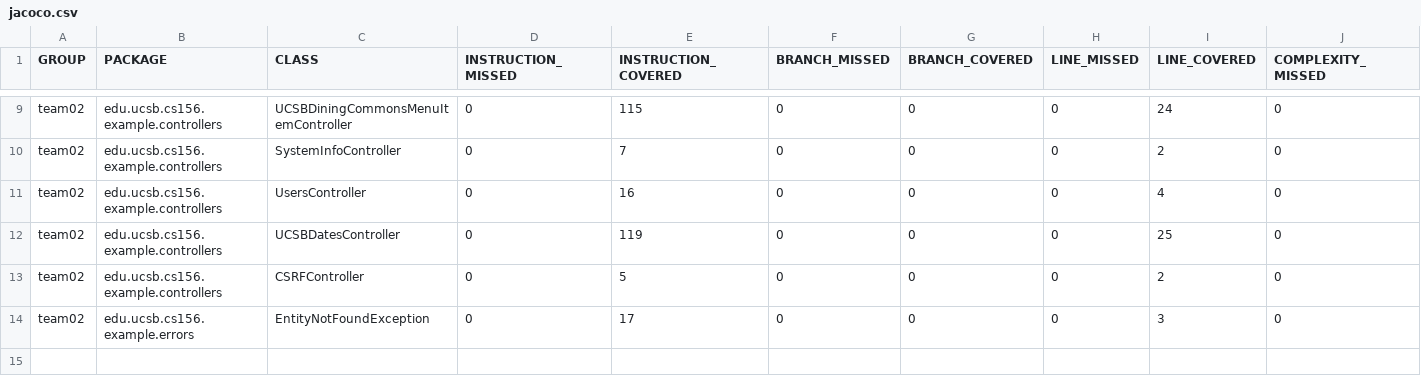
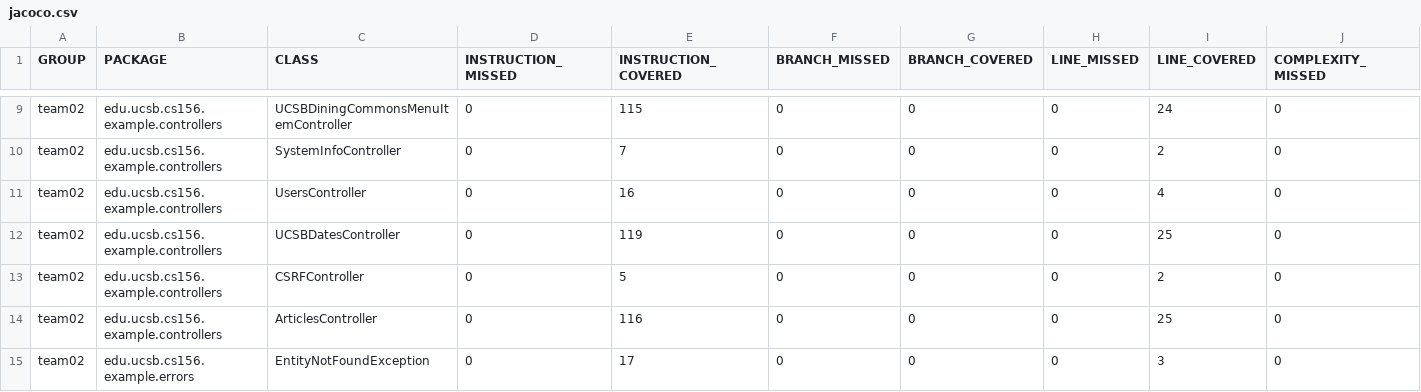
Before and after one commit to ucsb-cs156-f24/team02-f24-13, a CSV file: prs/66/jacoco/jacoco.csv, drawn as a sheet; only a part is shown, gaps mark what is left out; rows hold the shown columns only; the diff names each change by its address in the sheet, - before the commit and + after, or states it on an @@ line.

Commit message:
Deploying to gh-pages from @ ucsb-cs156-f24/team02-f24-13@a766bd41965b303489b4a221ef25c3da0b436d66 🚀

```diff
--- a/prs/66/jacoco/jacoco.csv
+++ b/prs/66/jacoco/jacoco.csv
+row 14: team02 | edu.ucsb.cs156.example.controllers | ArticlesController | 0 | 116 | 0 | 0 | 0 | 25 | 0
```
Also changed, not shown: 7 other files.
